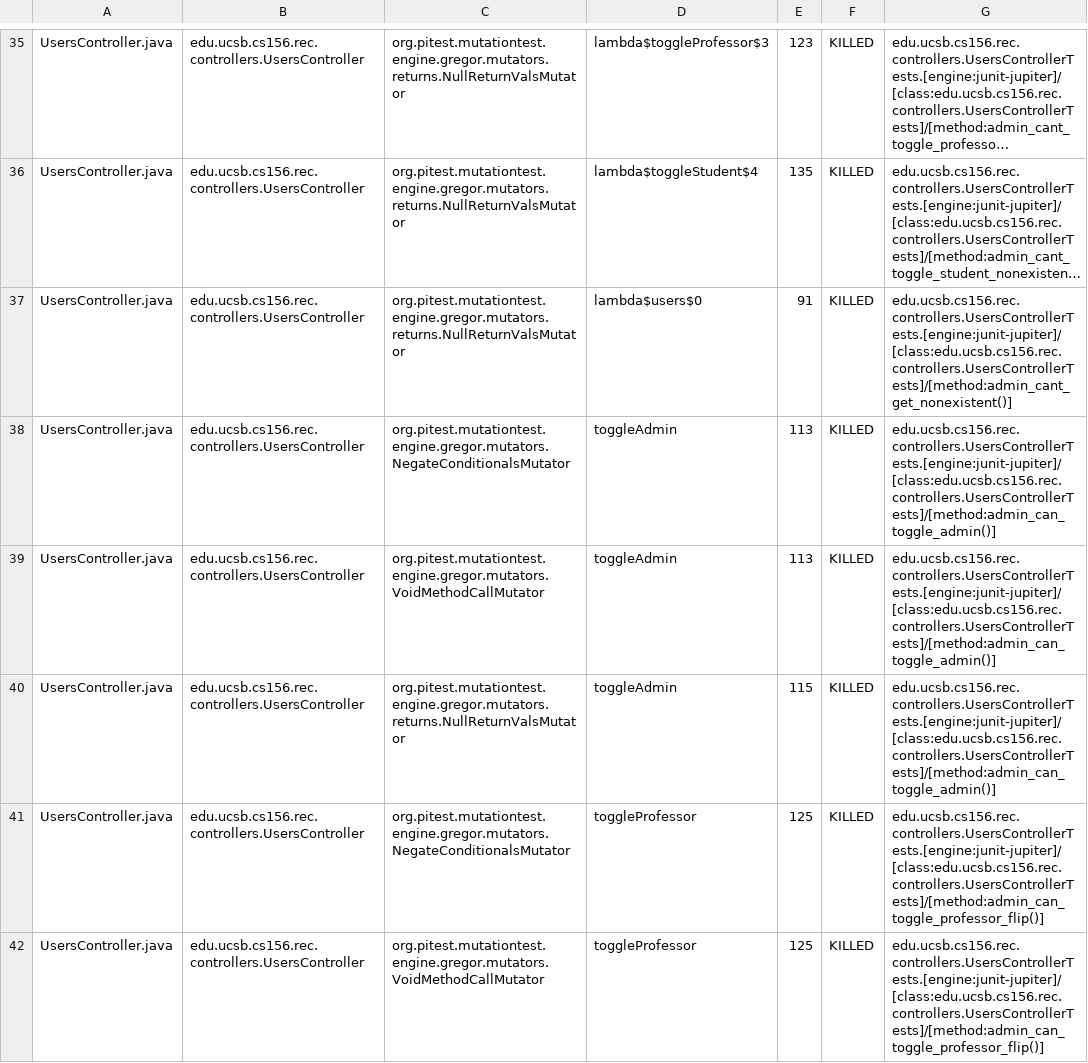
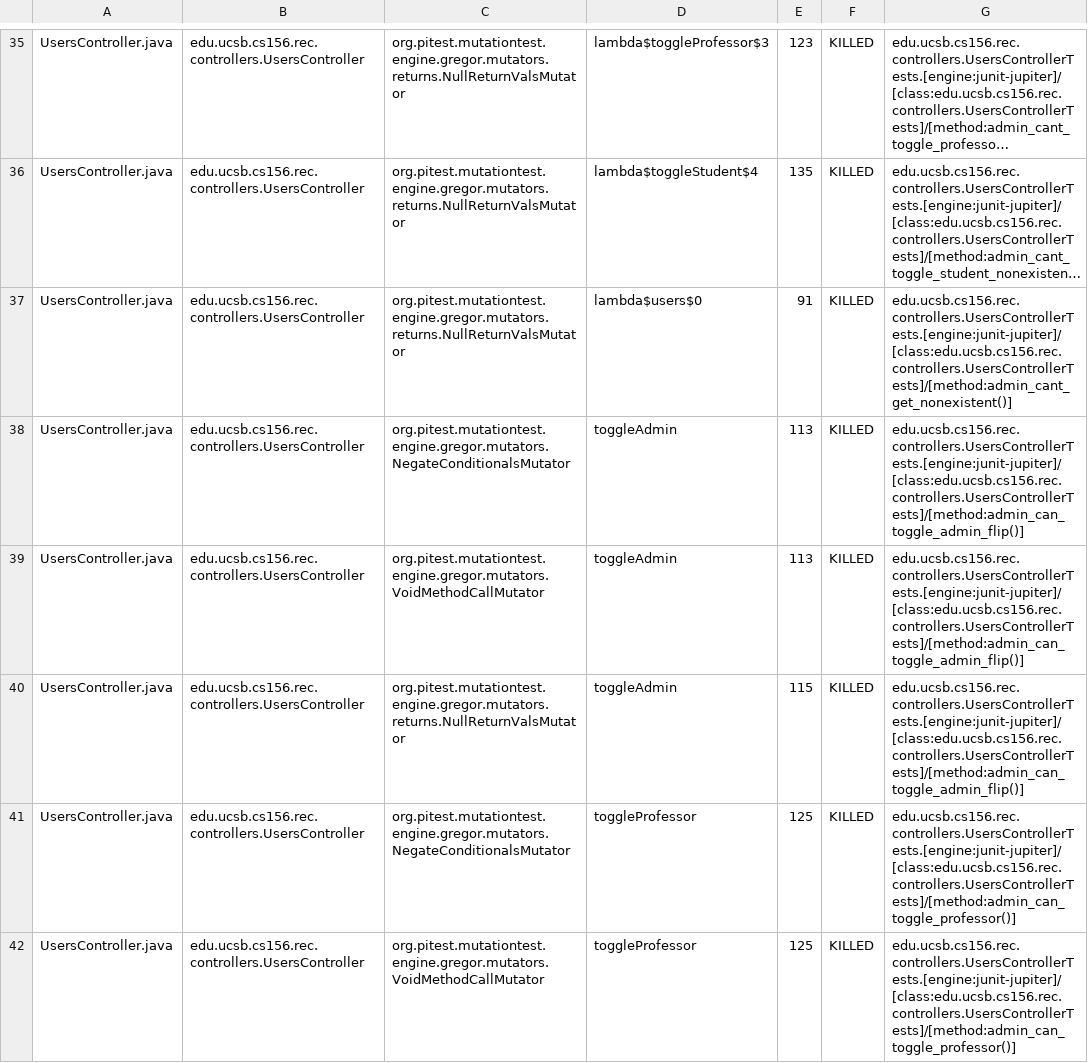
Before and after one commit to ucsb-cs156-s25/proj-rec-s25-16, a CSV file: prs/40/pitest/mutations.csv, drawn as a sheet; only a part is shown, gaps mark what is left out; long unchanged cells end in …; the diff covers the shown part only; the diff names each change by its address in the sheet, - before the commit and + after, or states it on an @@ line.

Commit message:
Deploying to gh-pages from @ ucsb-cs156-s25/proj-rec-s25-16@5a25d1b5d03ef136acb0f95c4f27c6b15068ba53 🚀

```diff
--- a/prs/40/pitest/mutations.csv
+++ b/prs/40/pitest/mutations.csv
-G38:G40: edu.ucsb.cs156.rec.controllers.UsersControllerTests.[engine:junit-jupiter]/[class:edu.ucsb.cs156.rec.controllers.UsersControllerTests]/[method:admin_can_toggle_admin()]
+G38:G40: edu.ucsb.cs156.rec.controllers.UsersControllerTests.[engine:junit-jupiter]/[class:edu.ucsb.cs156.rec.controllers.UsersControllerTests]/[method:admin_can_toggle_admin_flip()]
-G41:G42: edu.ucsb.cs156.rec.controllers.UsersControllerTests.[engine:junit-jupiter]/[class:edu.ucsb.cs156.rec.controllers.UsersControllerTests]/[method:admin_can_toggle_professor_flip()]
+G41:G42: edu.ucsb.cs156.rec.controllers.UsersControllerTests.[engine:junit-jupiter]/[class:edu.ucsb.cs156.rec.controllers.UsersControllerTests]/[method:admin_can_toggle_professor()]
```
Also changed, not shown: 10 edited cells elsewhere in this file, 11 other files.
